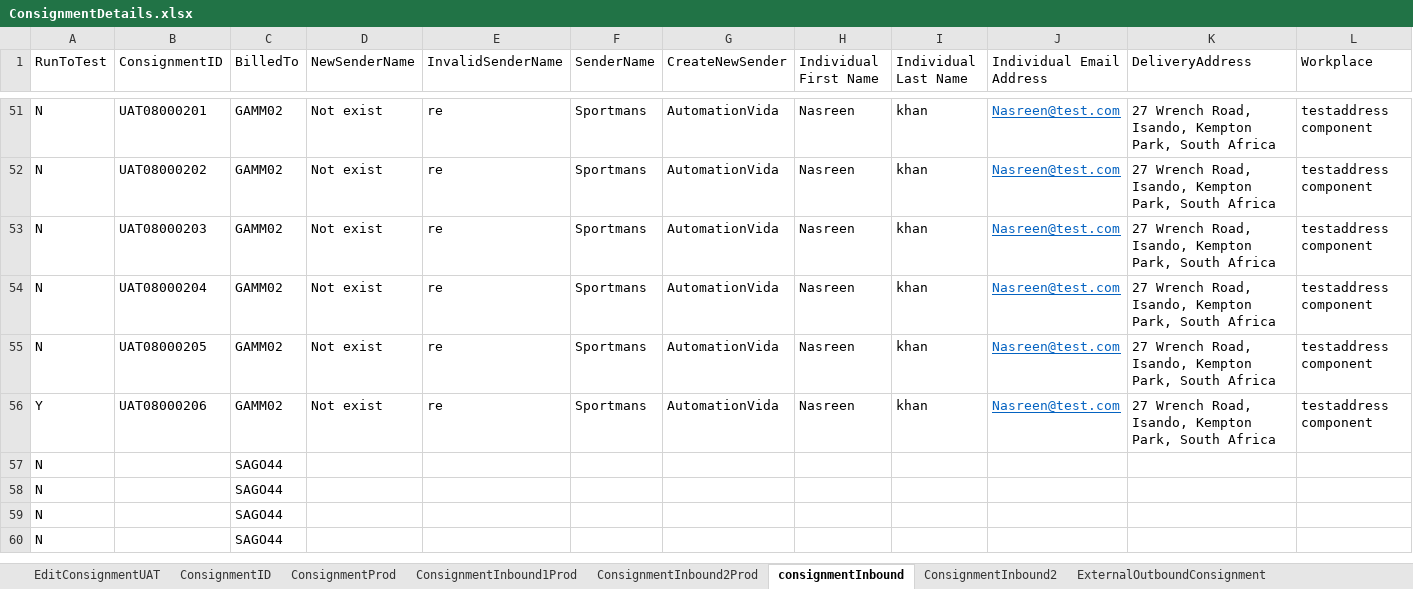
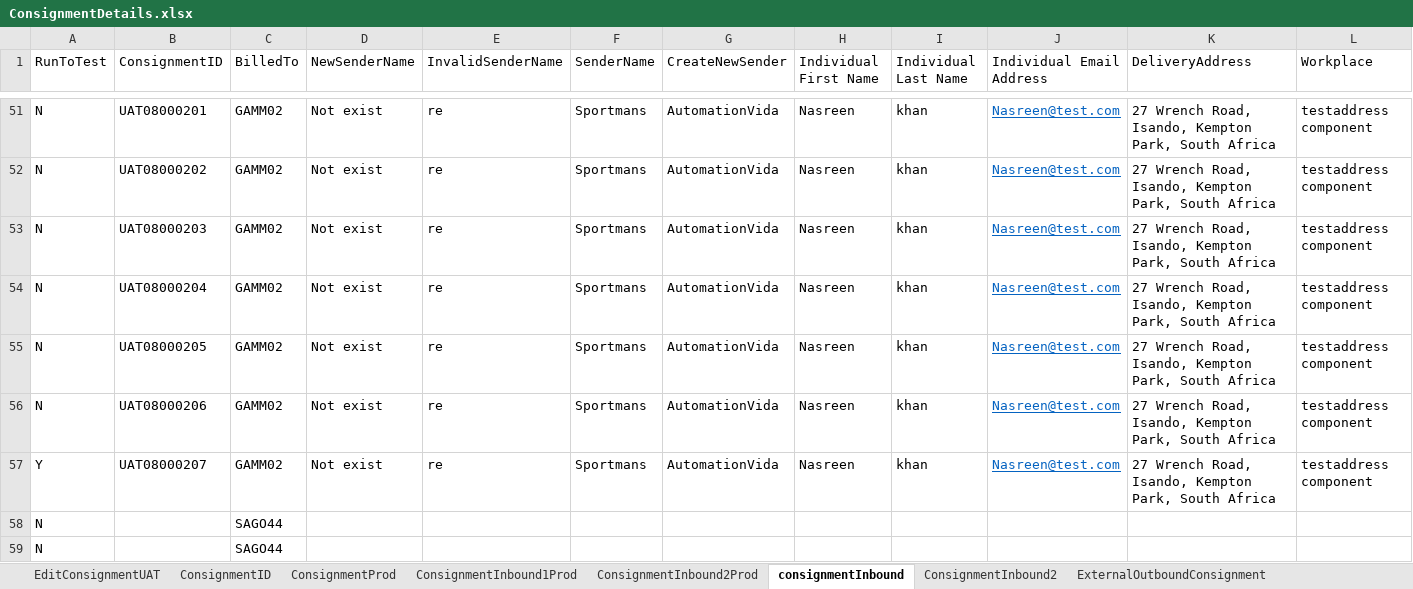
Before and after one commit to Nasreenkhan-Winjit/RAMCourierAutomationScriptExcelRead, an Excel workbook: DataFiles/excel/Login/ConsignmentDetails.xlsx, sheet consignmentInbound, drawn as a sheet; only a part is shown, gaps mark what is left out; the shorter side is filled out with more unchanged rows; values as stored, in another font and other column widths than the file's, no borders; removed rows and columns are numbered as before the commit, all else as after; rows hold the shown columns only; the diff names each change by its address in the sheet, - before the commit and + after, or states it on an @@ line.

```diff
--- a/DataFiles/excel/Login/ConsignmentDetails.xlsx (sheet consignmentInbound)
+++ b/DataFiles/excel/Login/ConsignmentDetails.xlsx (sheet consignmentInbound)
+row 56: N | UAT08000206 | GAMM02 | Not exist | re | Sportmans | AutomationVida | Nasreen | khan | Nasreen@test.com | 27 Wrench Road, Isando, Kempton Park, South Africa | testaddress component
-B57 (ConsignmentID): UAT08000206
+B57 (ConsignmentID): UAT08000207
-row 57: N |  | SAGO44
```
Also changed, not shown: sheet ConsignmentInbound2, sheet ConsignmentID, sheet ExternalOutboundConsignment, sheet ExternalInboundConsignment.
